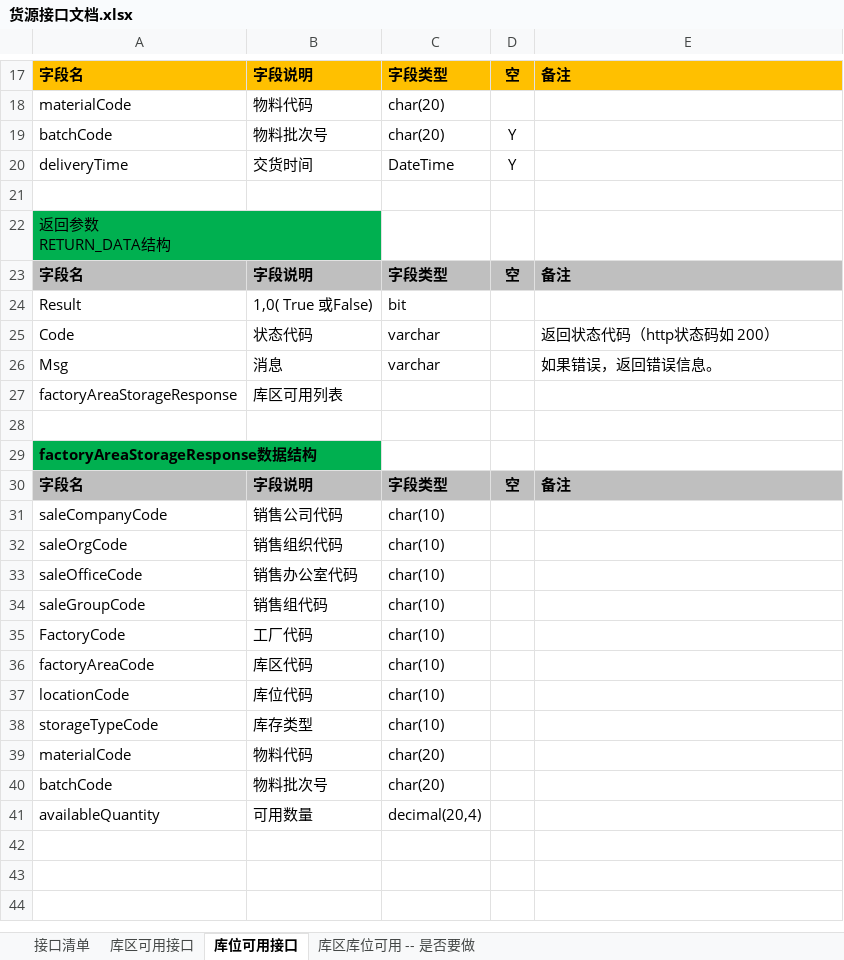
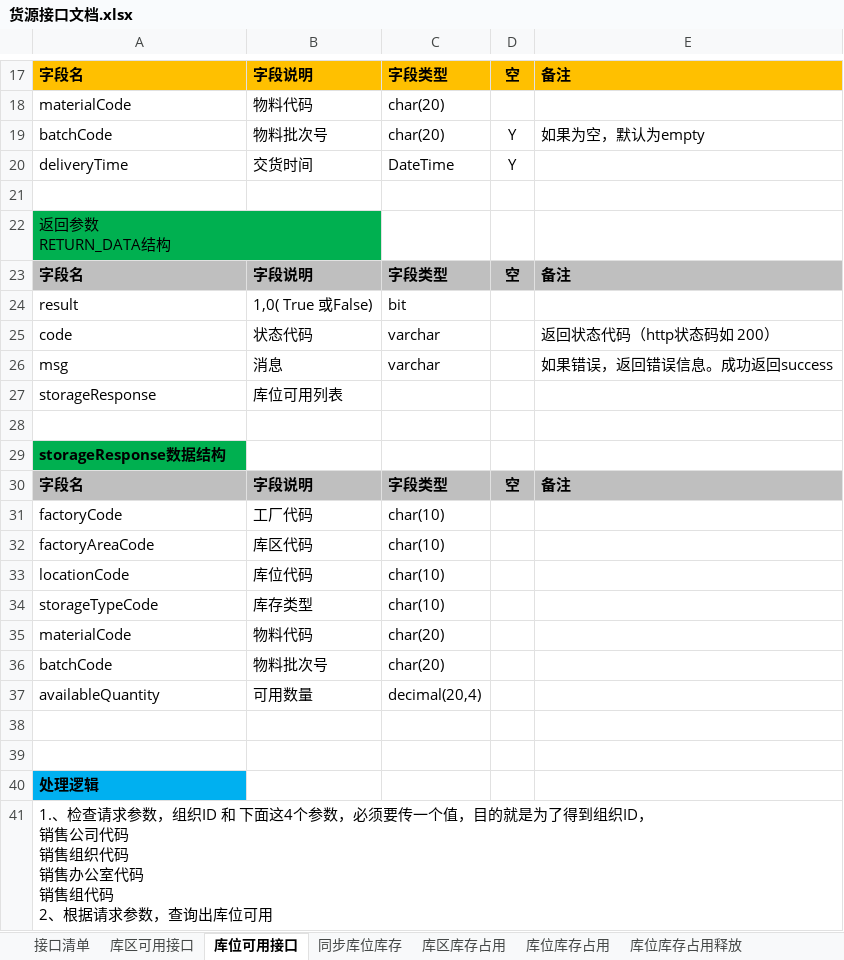
Before and after one commit to yangxq5858/zthx_ocss, an Excel workbook: 1.开发文档/库存接口文档/货源接口文档.xlsx, sheet 库位可用接口, drawn as a sheet; only a part is shown, gaps mark what is left out; values as stored, in another font and other column widths than the file's, no borders; removed rows and columns are numbered as before the commit, all else as after; ↵ is a line break in a cell; the diff covers the shown part only; the diff names each change by its address in the sheet, - before the commit and + after, or states it on an @@ line.

```diff
--- a/1.开发文档/库存接口文档/货源接口文档.xlsx (sheet 库位可用接口)
+++ b/1.开发文档/库存接口文档/货源接口文档.xlsx (sheet 库位可用接口)
-sheet tab: 库区库位可用 -- 是否要做
+sheet tab: 库区库存占用
+sheet tab: 同步库位库存
+sheet tab: 库位库存占用
+sheet tab: 库位库存占用释放
-E19: (empty)
+E19: 如果为空，默认为empty
-A24: Result
+A24: result
-A25: Code
+A25: code
-A26: Msg
+A26: msg
-E26: 如果错误，返回错误信息。
+E26: 如果错误，返回错误信息。成功返回success
-row 27: factoryAreaStorageResponse | 库区可用列表
+row 27: storageResponse | 库位可用列表
-A29: factoryAreaStorageResponse数据结构
+A29: storageResponse数据结构
-row 31: saleCompanyCode | 销售公司代码 | char(10)
-row 32: saleOrgCode | 销售组织代码 | char(10)
-row 33: saleOfficeCode | 销售办公室代码 | char(10)
-row 34: saleGroupCode | 销售组代码 | char(10)
-A31: FactoryCode
+A31: factoryCode
+row 38: (empty)
+row 39: (empty)
+row 40: 处理逻辑
+row 41: 1.、检查请求参数，组织ID 和 下面这4个参数，必须要传一个值，目的就是为了得到组织ID， ↵ 销售公司代码 ↵ 销售组织代码 ↵ 销售办公室代码 ↵ 销售组代码 ↵ 2、根据请求参数，查询出库位可用
```
Also changed, not shown: 7 edited cells elsewhere in this sheet, sheet 库区库存占用, sheet 接口清单, sheet 库区可用接口.
